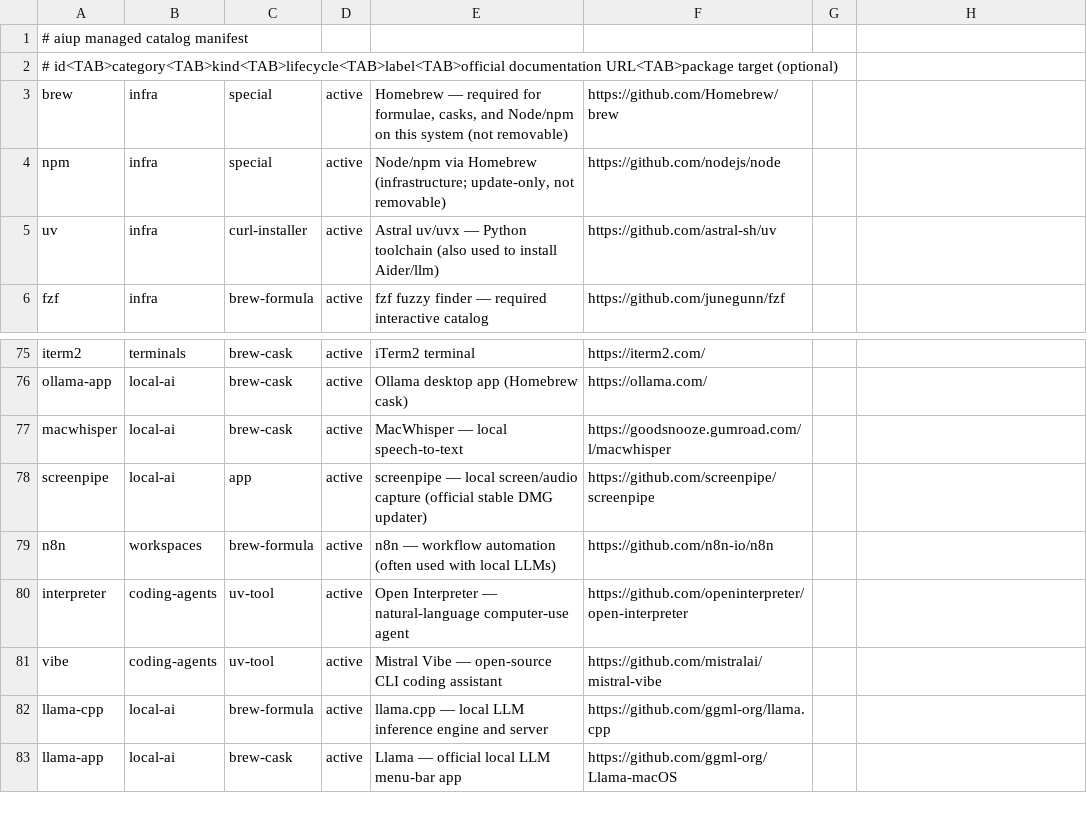
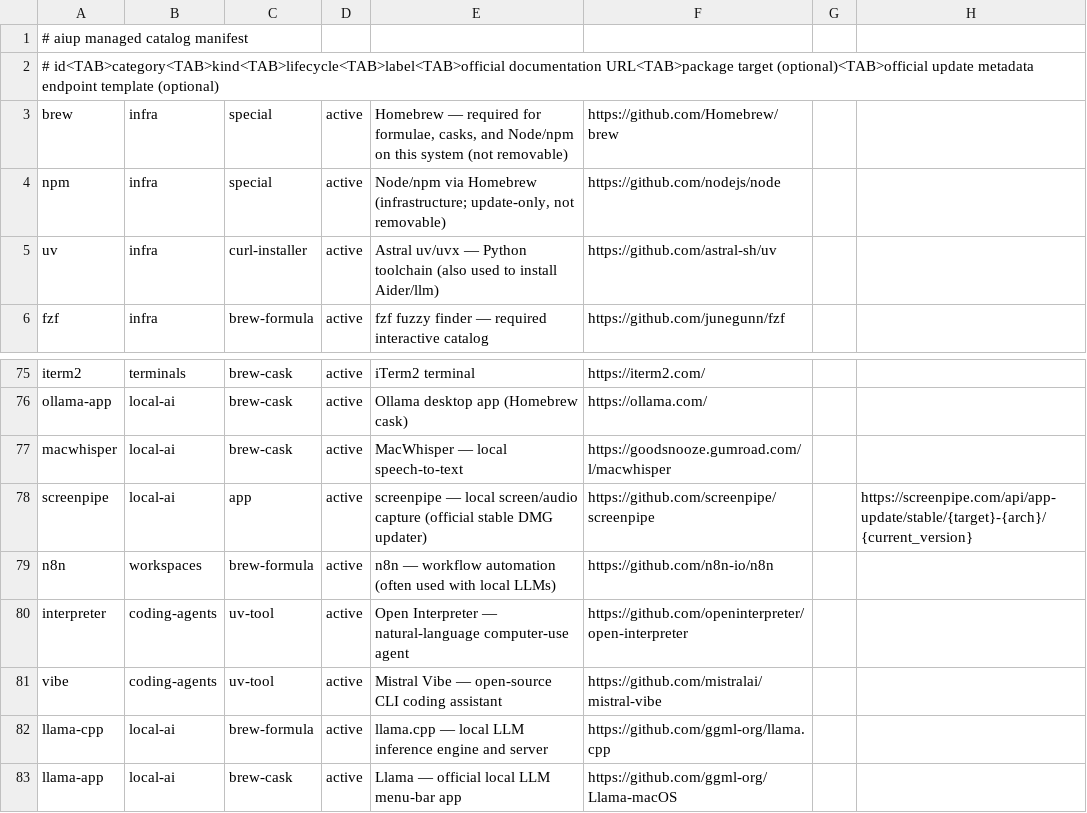
Before and after one commit to travisjneuman/aiup, a TSV file: macos/catalog/manifest.tsv, drawn as a sheet; only a part is shown, gaps mark what is left out.

Commit message:
Add metadata-first official app updates

```diff
--- a/macos/catalog/manifest.tsv
+++ b/macos/catalog/manifest.tsv
@@ -1,3 +1,3 @@
 # aiup managed catalog manifest
-# id<TAB>category<TAB>kind<TAB>lifecycle<TAB>label<TAB>official documentation URL<TAB>package target (optional)
+# id<TAB>category<TAB>kind<TAB>lifecycle<TAB>label<TAB>official documentation URL<TAB>package target (optional)<TAB>official update metadata endpoint template (optional)
 brew	infra	special	active	Homebrew — required for formulae, casks, and Node/npm on this system (not removable)	https://github.com/Homebrew/brew
@@ -77,3 +77,3 @@ ollama-app	local-ai	brew-cask	active	Ollama desktop app (Homebrew cask)	https://
 macwhisper	local-ai	brew-cask	active	MacWhisper — local speech-to-text	https://goodsnooze.gumroad.com/l/macwhisper
-screenpipe	local-ai	app	active	screenpipe — local screen/audio capture (official stable DMG updater)	https://github.com/screenpipe/screenpipe
+screenpipe	local-ai	app	active	screenpipe — local screen/audio capture (official stable DMG updater)	https://github.com/screenpipe/screenpipe		https://screenpipe.com/api/app-update/stable/{target}-{arch}/{current_version}
 n8n	workspaces	brew-formula	active	n8n — workflow automation (often used with local LLMs)	https://github.com/n8n-io/n8n
```
Also changed, not shown: 6 other files.
